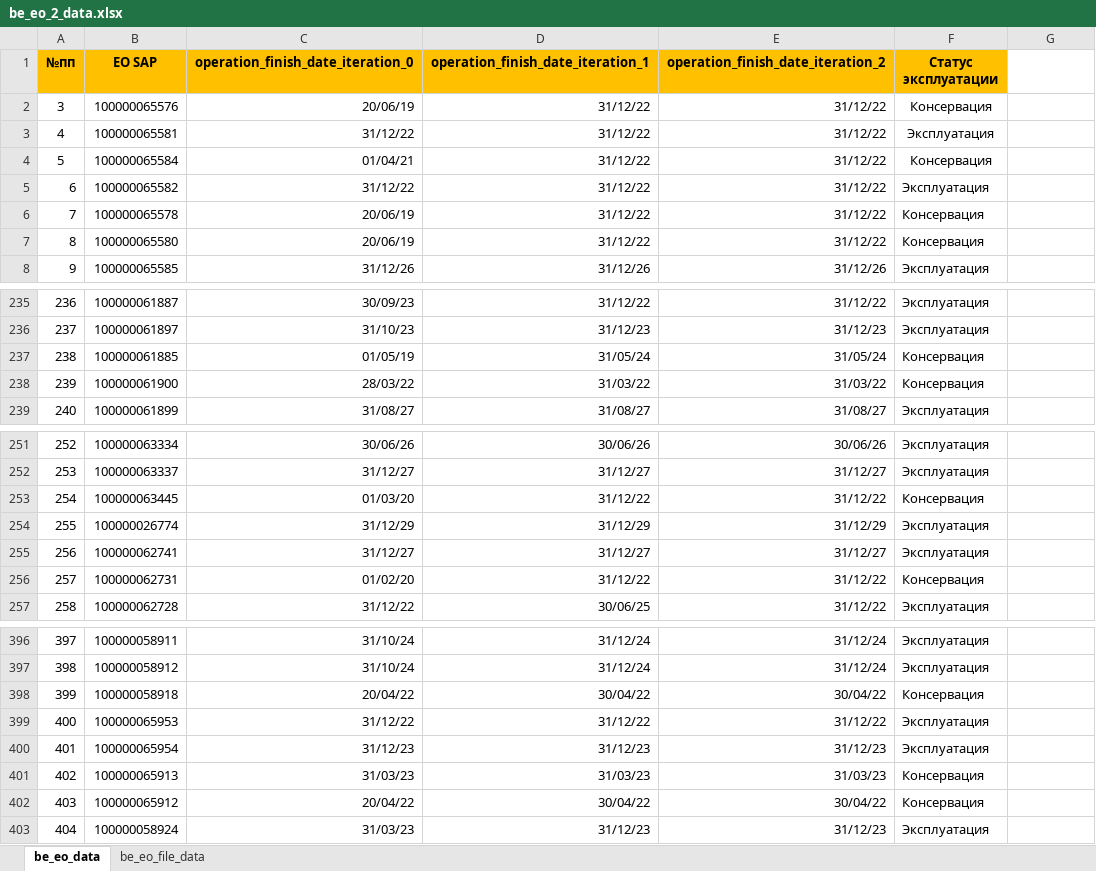
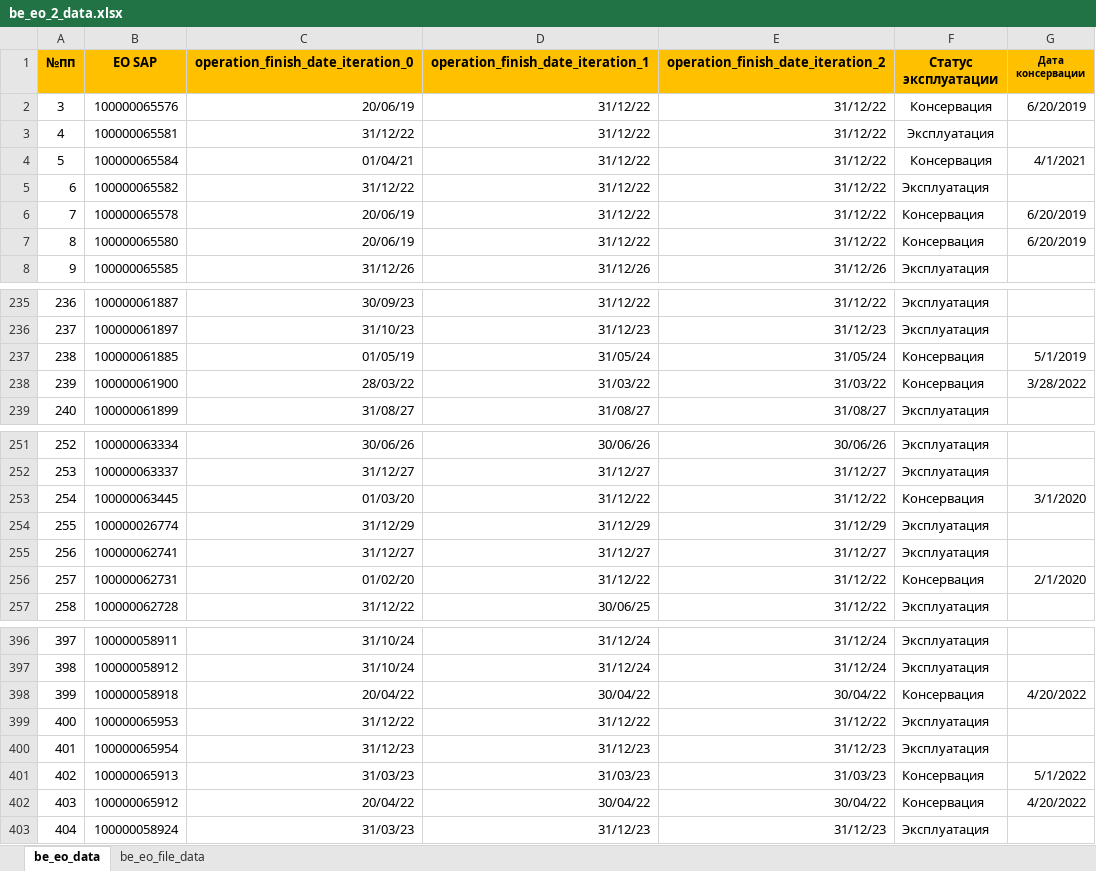
Before and after one commit to Zhenya1975/bdo_v3, an Excel workbook: uploads/be_eo_2_data.xlsx, sheet be_eo_data, drawn as a sheet; only a part is shown, gaps mark what is left out; values as stored, in another font and other column widths than the file's, no borders; conditional formats not drawn; the diff covers the shown part only; the diff names each change by its address in the sheet, - before the commit and + after, or states it on an @@ line.

```diff
--- a/uploads/be_eo_2_data.xlsx (sheet be_eo_data)
+++ b/uploads/be_eo_2_data.xlsx (sheet be_eo_data)
-G1: (empty)
+G1: Дата консервации
-G1 fill: none
+G1 fill: #FFC000
-G2 (Дата консервации): (empty)
+G2 (Дата консервации): 6/20/2019
-G4 (Дата консервации): (empty)
+G4 (Дата консервации): 4/1/2021
-G6:G7 (Дата консервации): (empty)
+G6:G7 (Дата консервации): 6/20/2019
-G237 (Дата консервации): (empty)
+G237 (Дата консервации): 5/1/2019
-G238 (Дата консервации): (empty)
+G238 (Дата консервации): 3/28/2022
-G253 (Дата консервации): (empty)
+G253 (Дата консервации): 3/1/2020
-G256 (Дата консервации): (empty)
+G256 (Дата консервации): 2/1/2020
-G398 (Дата консервации): (empty)
+G398 (Дата консервации): 4/20/2022
-G401 (Дата консервации): (empty)
+G401 (Дата консервации): 5/1/2022
-G402 (Дата консервации): (empty)
+G402 (Дата консервации): 4/20/2022
```
Also changed, not shown: 25 edited cells elsewhere in this sheet, 5 other files.
